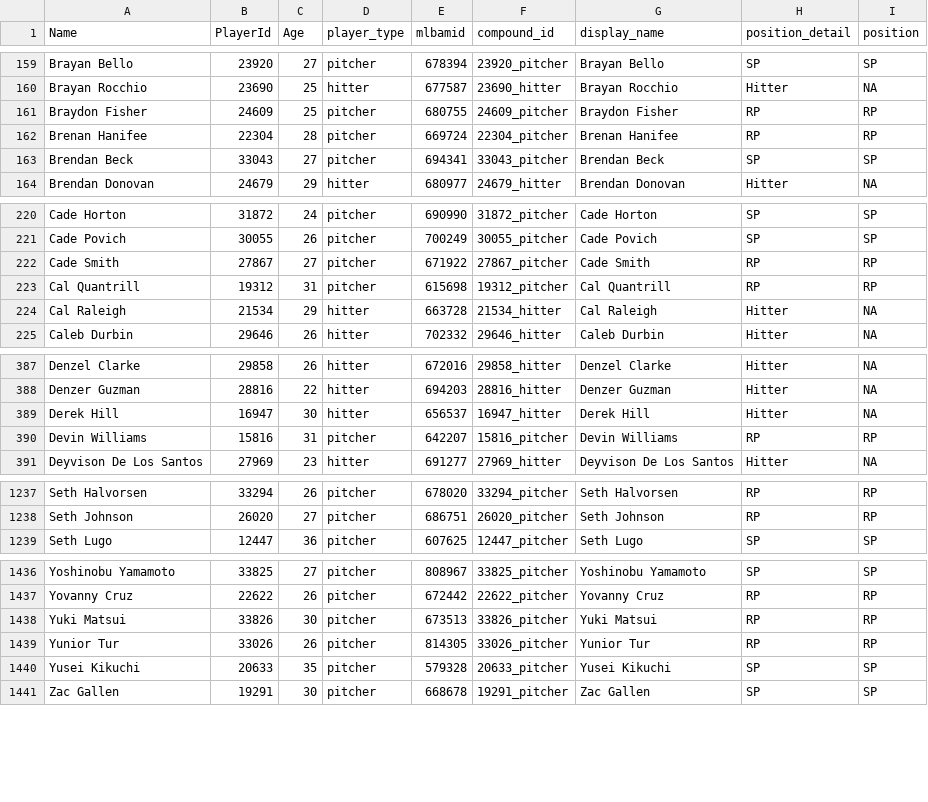
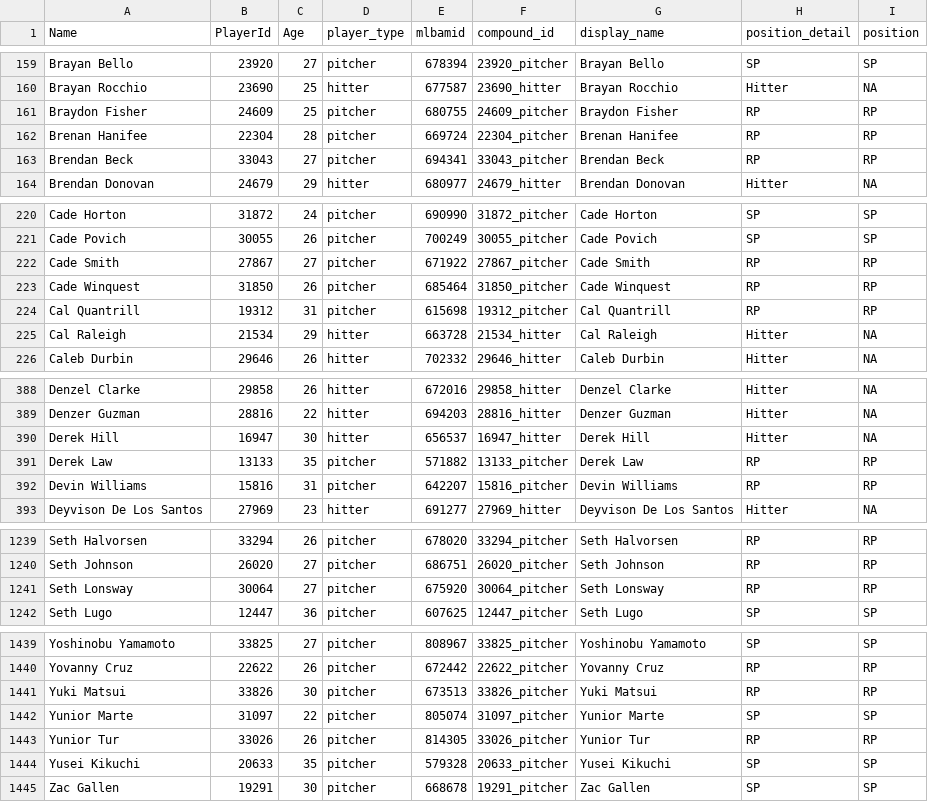
Before and after one commit to rpollack/mcfarland, a CSV file: player_lookup.csv, drawn as a sheet; only a part is shown, gaps mark what is left out.

```diff
--- a/player_lookup.csv
+++ b/player_lookup.csv
@@ -162,3 +162,3 @@ Braydon Fisher,24609,25,pitcher,680755,24609_pitcher,Braydon Fisher,RP,RP
 Brenan Hanifee,22304,28,pitcher,669724,22304_pitcher,Brenan Hanifee,RP,RP
-Brendan Beck,33043,27,pitcher,694341,33043_pitcher,Brendan Beck,SP,SP
+Brendan Beck,33043,27,pitcher,694341,33043_pitcher,Brendan Beck,RP,RP
 Brendan Donovan,24679,29,hitter,680977,24679_hitter,Brendan Donovan,Hitter,NA
@@ -222,2 +222,3 @@ Cade Povich,30055,26,pitcher,700249,30055_pitcher,Cade Povich,SP,SP
 Cade Smith,27867,27,pitcher,671922,27867_pitcher,Cade Smith,RP,RP
+Cade Winquest,31850,26,pitcher,685464,31850_pitcher,Cade Winquest,RP,RP
 Cal Quantrill,19312,31,pitcher,615698,19312_pitcher,Cal Quantrill,RP,RP
@@ -389,2 +390,3 @@ Denzer Guzman,28816,22,hitter,694203,28816_hitter,Denzer Guzman,Hitter,NA
 Derek Hill,16947,30,hitter,656537,16947_hitter,Derek Hill,Hitter,NA
+Derek Law,13133,35,pitcher,571882,13133_pitcher,Derek Law,RP,RP
 Devin Williams,15816,31,pitcher,642207,15816_pitcher,Devin Williams,RP,RP
@@ -1238,2 +1240,3 @@ Seth Halvorsen,33294,26,pitcher,678020,33294_pitcher,Seth Halvorsen,RP,RP
 Seth Johnson,26020,27,pitcher,686751,26020_pitcher,Seth Johnson,RP,RP
+Seth Lonsway,30064,27,pitcher,675920,30064_pitcher,Seth Lonsway,RP,RP
 Seth Lugo,12447,36,pitcher,607625,12447_pitcher,Seth Lugo,SP,SP
@@ -1438,2 +1441,3 @@ Yovanny Cruz,22622,26,pitcher,672442,22622_pitcher,Yovanny Cruz,RP,RP
 Yuki Matsui,33826,30,pitcher,673513,33826_pitcher,Yuki Matsui,RP,RP
+Yunior Marte,31097,22,pitcher,805074,31097_pitcher,Yunior Marte,SP,SP
 Yunior Tur,33026,26,pitcher,814305,33026_pitcher,Yunior Tur,RP,RP
```
Also changed, not shown: full_stats_hitters.csv, full_stats_pitchers.csv, 1 other file.
